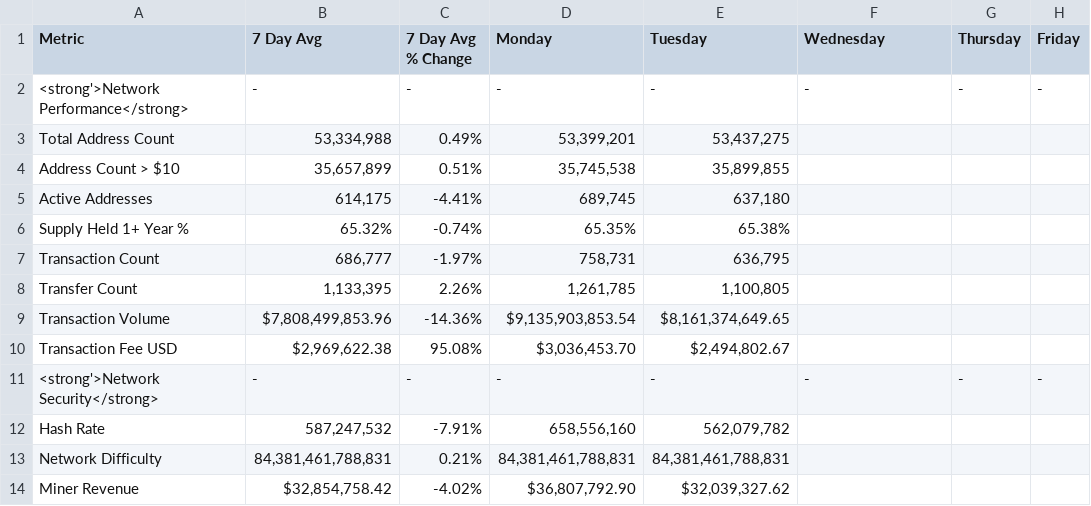
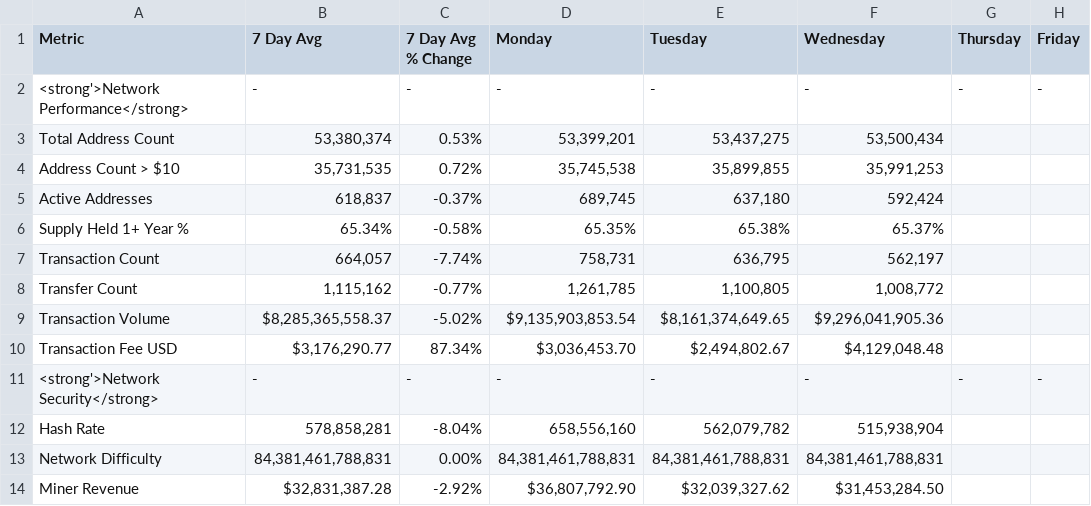
Before and after one commit to SecretSatoshis/Bitcoin-Weekly-Market-Update, a CSV file: fundamentals_valuation_table.csv, drawn as a sheet; only a part is shown; the diff covers the shown part only.

```diff
--- a/fundamentals_valuation_table.csv
+++ b/fundamentals_valuation_table.csv
@@ -2,13 +2,13 @@ Metric,7 Day Avg,7 Day Avg % Change,Monday,Tuesday,Wednesday,Thursday,Friday
 <strong'>Network Performance</strong>,-,-,-,-,-,-,-
-Total Address Count,"53,334,988",0.49%,"53,399,201","53,437,275",,,
-Address Count > $10,"35,657,899",0.51%,"35,745,538","35,899,855",,,
-Active Addresses,"614,175",-4.41%,"689,745","637,180",,,
-Supply Held 1+ Year %,65.32%,-0.74%,65.35%,65.38%,,,
-Transaction Count,"686,777",-1.97%,"758,731","636,795",,,
-Transfer Count,"1,133,395",2.26%,"1,261,785","1,100,805",,,
-Transaction Volume,"$7,808,499,853.96",-14.36%,"$9,135,903,853.54","$8,161,374,649.65",,,
-Transaction Fee USD,"$2,969,622.38",95.08%,"$3,036,453.70","$2,494,802.67",,,
+Total Address Count,"53,380,374",0.53%,"53,399,201","53,437,275","53,500,434",,
+Address Count > $10,"35,731,535",0.72%,"35,745,538","35,899,855","35,991,253",,
+Active Addresses,"618,837",-0.37%,"689,745","637,180","592,424",,
+Supply Held 1+ Year %,65.34%,-0.58%,65.35%,65.38%,65.37%,,
+Transaction Count,"664,057",-7.74%,"758,731","636,795","562,197",,
+Transfer Count,"1,115,162",-0.77%,"1,261,785","1,100,805","1,008,772",,
+Transaction Volume,"$8,285,365,558.37",-5.02%,"$9,135,903,853.54","$8,161,374,649.65","$9,296,041,905.36",,
+Transaction Fee USD,"$3,176,290.77",87.34%,"$3,036,453.70","$2,494,802.67","$4,129,048.48",,
 <strong'>Network Security</strong>,-,-,-,-,-,-,-
-Hash Rate,"587,247,532",-7.91%,"658,556,160","562,079,782",,,
-Network Difficulty,"84,381,461,788,831",0.21%,"84,381,461,788,831","84,381,461,788,831",,,
-Miner Revenue,"$32,854,758.42",-4.02%,"$36,807,792.90","$32,039,327.62",,,
+Hash Rate,"578,858,281",-8.04%,"658,556,160","562,079,782","515,938,904",,
+Network Difficulty,"84,381,461,788,831",0.00%,"84,381,461,788,831","84,381,461,788,831","84,381,461,788,831",,
+Miner Revenue,"$32,831,387.28",-2.92%,"$36,807,792.90","$32,039,327.62","$31,453,284.50",,
```
Also changed, not shown: 27 edited cells elsewhere in this file, crypto_performance_table.csv, equities_performance_table.csv, 15 other files.
